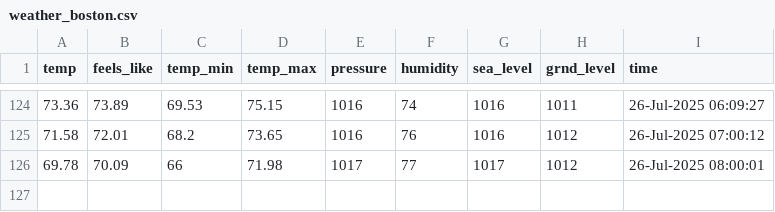
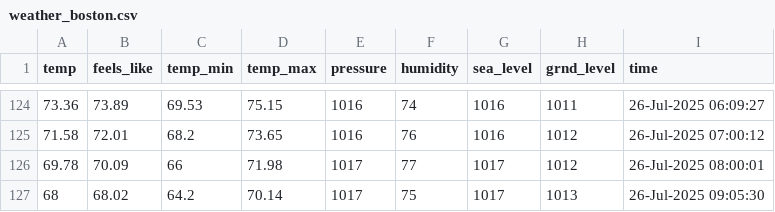
Before and after one commit to yanndebray/weather, a CSV file: weather_boston.csv, drawn as a sheet; only a part is shown, gaps mark what is left out; the diff names each change by its address in the sheet, - before the commit and + after, or states it on an @@ line.

```diff
--- a/weather_boston.csv
+++ b/weather_boston.csv
+row 127: 68 | 68.02 | 64.2 | 70.14 | 1017 | 75 | 1017 | 1013 | 26-Jul-2025 09:05:30
```
